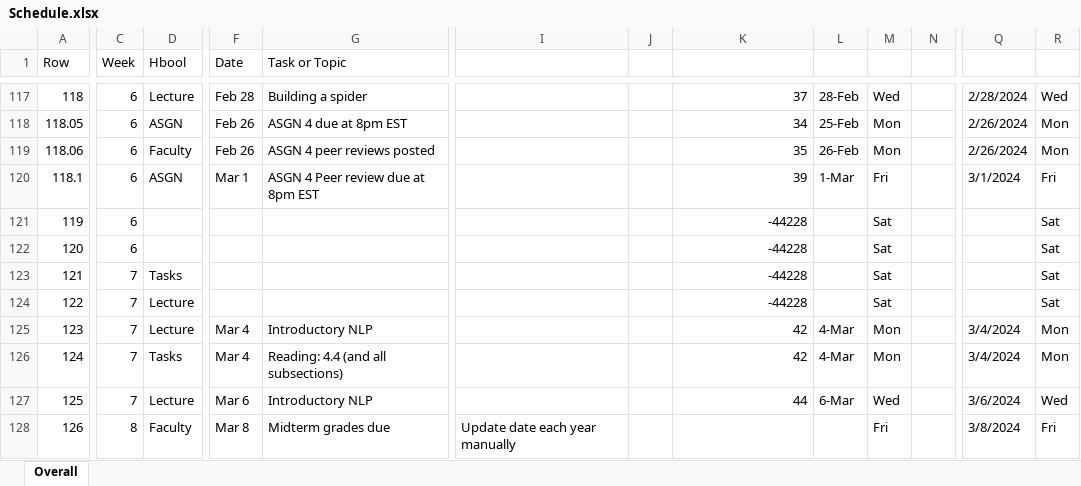
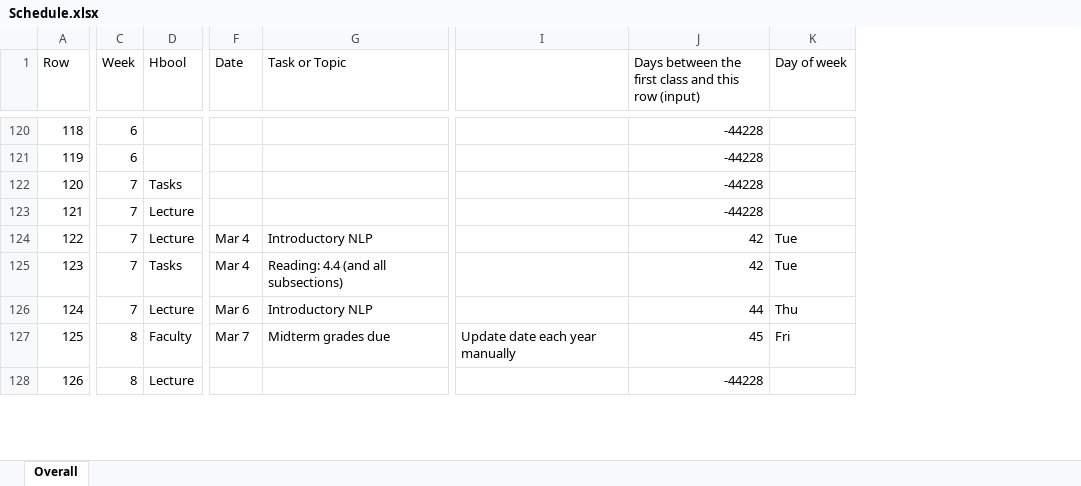
Before and after one commit to mikej3663/ledatascifi-2025, an Excel workbook: content/about/Schedule.xlsx, sheet Overall, drawn as a sheet; only a part is shown, gaps mark what is left out; values as stored, in another font and other column widths than the file's, no cell formats; conditional formats not drawn; removed rows and columns are numbered as before the commit, all else as after; rows hold the shown columns only; the diff covers the shown part only; the diff names each change by its address in the sheet, - before the commit and + after, or states it on an @@ line.

Commit message:
Update Schedule.xlsx

```diff
--- a/content/about/Schedule.xlsx (sheet Overall)
+++ b/content/about/Schedule.xlsx (sheet Overall)
-column J, empty
-column L, row 117: 28-Feb; rows 125-127: 4-Mar | 4-Mar | 6-Mar
-column M, row 117: Wed; rows 121-128: Sat | Sat | Sat | Sat | Mon | Mon | Wed | Fri
-column N, empty
-column Q, row 117: 2/28/2024; rows 125-128: 3/4/2024 | 3/4/2024 | 3/6/2024 | 3/8/2024
-column R, row 117: Wed; rows 121-128: Sat | Sat | Sat | Sat | Mon | Mon | Wed | Fri
+column K (Day of week), rows 124-127: Tue | Tue | Thu | Fri
-J1: (empty)
+J1: Days between the first class and this row (input)
-D120 (Hbool): Lecture
+D120 (Hbool): (empty)
-F120 (Date): Feb 28
+F120 (Date): (empty)
-G120 (Task or Topic): Building a spider
+G120 (Task or Topic): (empty)
-J120: 37
+J120: -44228
-row 118: 118.05 | 6 | ASGN | Feb 26 | ASGN 4 due at 8pm EST |  |  | 34 | 25-Feb | Mon |  | 2/26/2024 | Mon
-row 119: 118.06 | 6 | Faculty | Feb 26 | ASGN 4 peer reviews posted |  |  | 35 | 26-Feb | Mon |  | 2/26/2024 | Mon
-row 120: 118.1 | 6 | ASGN | Mar 1 | ASGN 4 Peer review due at 8pm EST |  |  | 39 | 1-Mar | Fri |  | 3/1/2024 | Fri
-C122 (Week): 6
+C122 (Week): 7
-D122 (Hbool): (empty)
+D122 (Hbool): Tasks
-D123 (Hbool): Tasks
+D123 (Hbool): Lecture
-F124 (Date): (empty)
+F124 (Date): Mar 4
-G124 (Task or Topic): (empty)
+G124 (Task or Topic): Introductory NLP
-J124: -44228
+J124: 42
-D125 (Hbool): Lecture
+D125 (Hbool): Tasks
-G125 (Task or Topic): Introductory NLP
+G125 (Task or Topic): Reading: 4.4 (and all subsections)
-D126 (Hbool): Tasks
+D126 (Hbool): Lecture
-F126 (Date): Mar 4
+F126 (Date): Mar 6
-G126 (Task or Topic): Reading: 4.4 (and all subsections)
+G126 (Task or Topic): Introductory NLP
-J126: 42
+J126: 44
-C127 (Week): 7
+C127 (Week): 8
-D127 (Hbool): Lecture
+D127 (Hbool): Faculty
-F127 (Date): Mar 6
+F127 (Date): Mar 7
-G127 (Task or Topic): Introductory NLP
+G127 (Task or Topic): Midterm grades due
-I127: (empty)
+I127: Update date each year manually
-J127: 44
+J127: 45
-D128 (Hbool): Faculty
+D128 (Hbool): Lecture
-F128 (Date): Mar 8
+F128 (Date): (empty)
-G128 (Task or Topic): Midterm grades due
+G128 (Task or Topic): (empty)
-I128: Update date each year manually
+I128: (empty)
-J128: (empty)
+J128: -44228
```
Also changed, not shown: 20 added rows, 18 removed rows, 2 removed columns and 460 edited cells elsewhere in this sheet, cell formats, formulas that keep their value.
